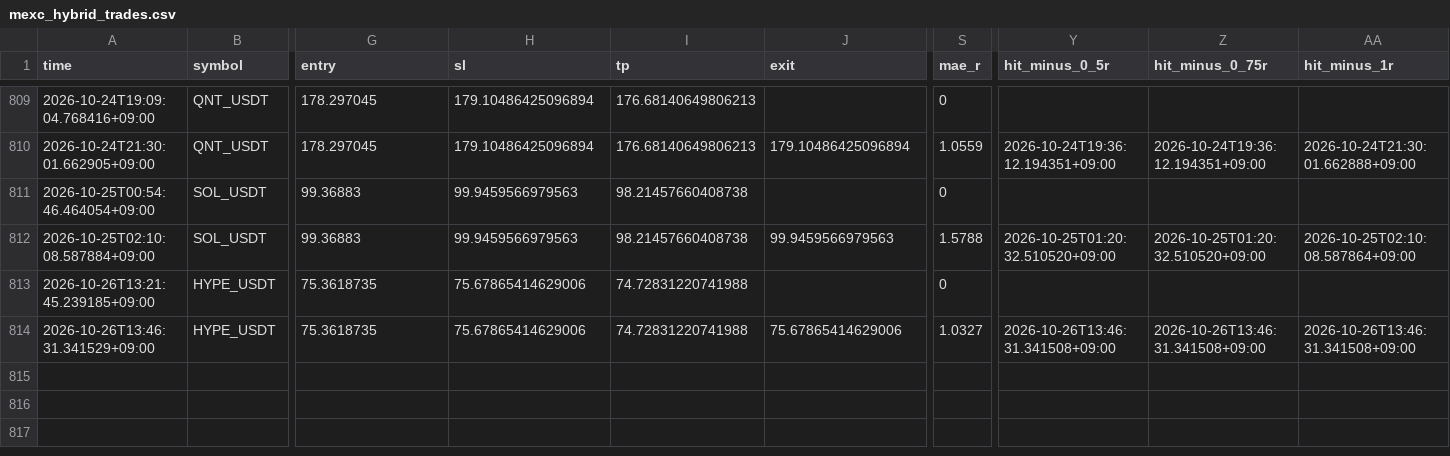
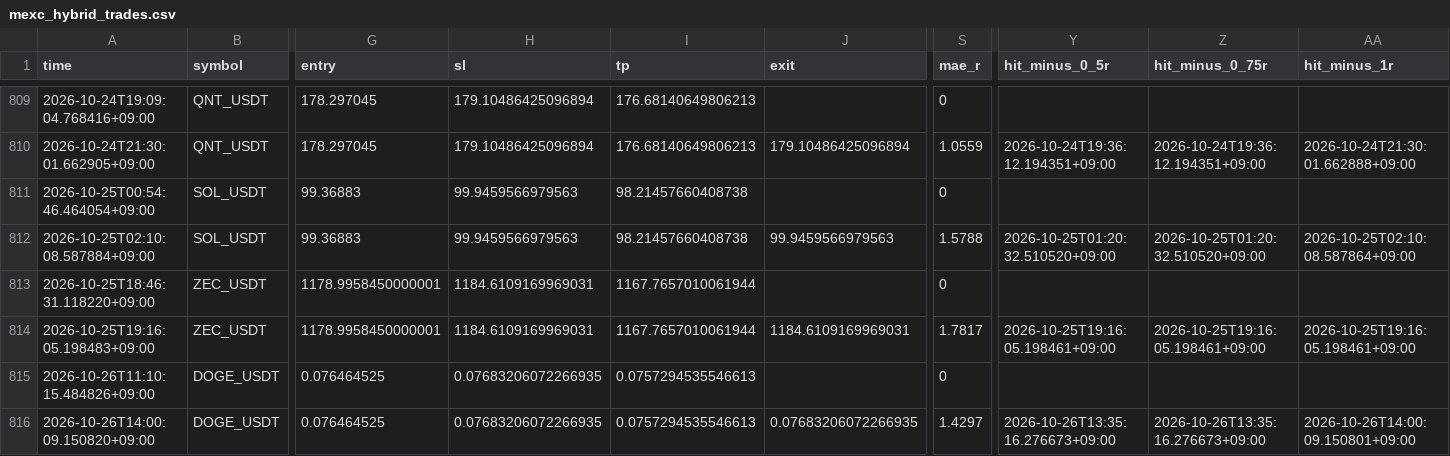
Before and after one commit to Sho-Sho122/mexc-monitor, a CSV file: mexc_hybrid_trades.csv, drawn as a sheet; only a part is shown, gaps mark what is left out; rows hold the shown columns only; the diff names each change by its address in the sheet, - before the commit and + after, or states it on an @@ line.

Commit message:
Update MEXC HYBRID state

```diff
--- a/mexc_hybrid_trades.csv
+++ b/mexc_hybrid_trades.csv
-A813 (time): 2026-10-26T13:21:45.239185+09:00
+A813 (time): 2026-10-25T18:46:31.118220+09:00
-B813:B814 (symbol): HYPE_USDT
+B813:B814 (symbol): ZEC_USDT
-G813:G814 (entry): 75.3618735
+G813:G814 (entry): 1178.9958450000001
-H813:H814 (sl): 75.67865414629006
+H813:H814 (sl): 1184.6109169969031
-I813:I814 (tp): 74.72831220741988
+I813:I814 (tp): 1167.7657010061944
-A814 (time): 2026-10-26T13:46:31.341529+09:00
+A814 (time): 2026-10-25T19:16:05.198483+09:00
-J814 (exit): 75.67865414629006
+J814 (exit): 1184.6109169969031
-S814 (mae_r): 1.0327
+S814 (mae_r): 1.7817
-Y814 (hit_minus_0_5r): 2026-10-26T13:46:31.341508+09:00
+Y814 (hit_minus_0_5r): 2026-10-25T19:16:05.198461+09:00
-Z814 (hit_minus_0_75r): 2026-10-26T13:46:31.341508+09:00
+Z814 (hit_minus_0_75r): 2026-10-25T19:16:05.198461+09:00
-AA814 (hit_minus_1r): 2026-10-26T13:46:31.341508+09:00
+AA814 (hit_minus_1r): 2026-10-25T19:16:05.198461+09:00
+row 815: 2026-10-26T11:10:15.484826+09:00 | DOGE_USDT | 0.076464525 | 0.07683206072266935 | 0.0757294535546613 |  | 0
+row 816: 2026-10-26T14:00:09.150820+09:00 | DOGE_USDT | 0.076464525 | 0.07683206072266935 | 0.0757294535546613 | 0.07683206072266935 | 1.4297 | 2026-10-26T13:35:16.276673+09:00 | 2026-10-26T13:35:16.276673+09:00 | 2026-10-26T14:00:09.150801+09:00
```
Also changed, not shown: 1 other file.
